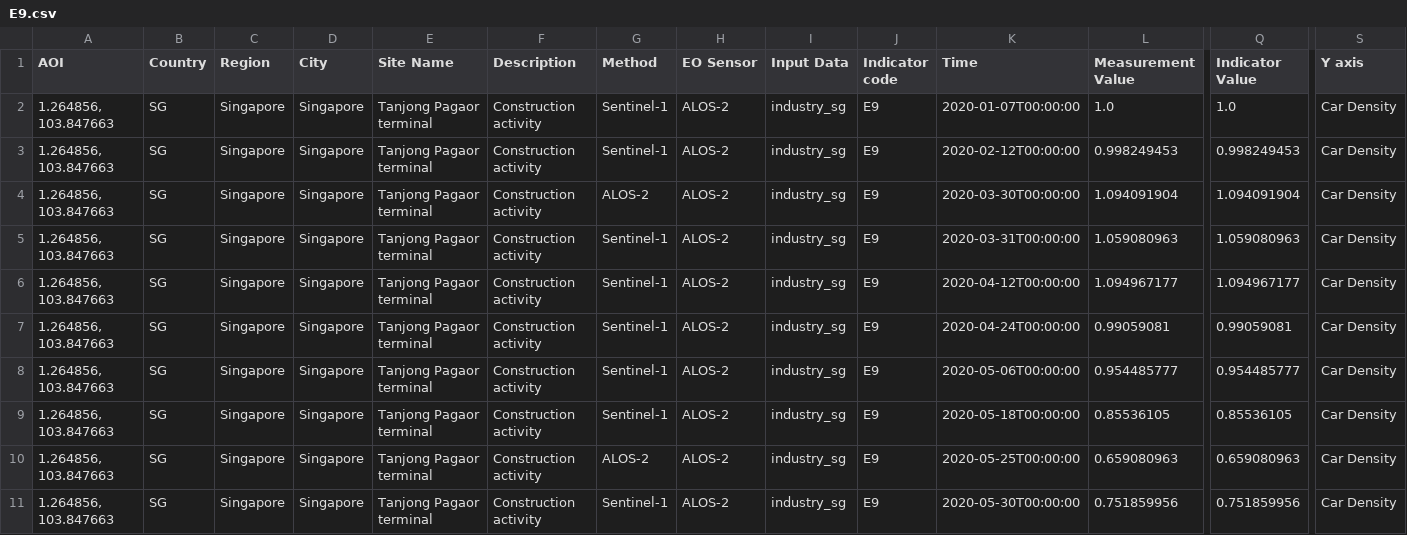
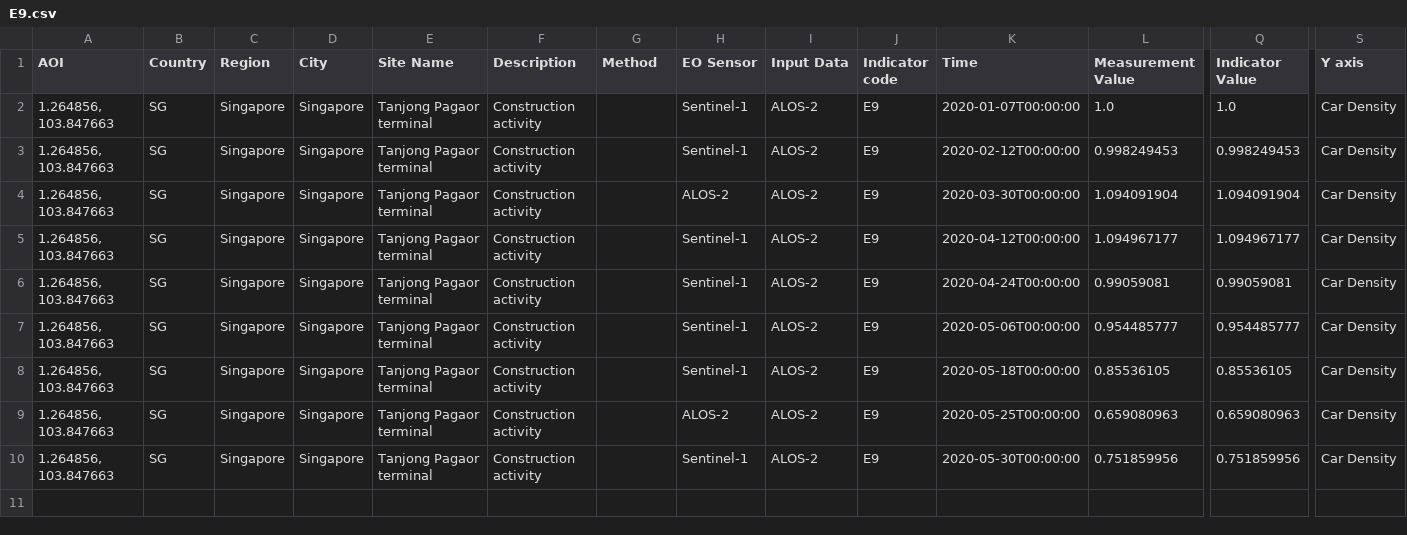
Before and after one commit to eurodatacube/eodash, a CSV file: app/public/data/trilateral/E9.csv, drawn as a sheet; only a part is shown, gaps mark what is left out; removed rows and columns are numbered as before the commit, all else as after; rows hold the shown columns only; the diff names each change by its address in the sheet, - before the commit and + after, or states it on an @@ line.

Commit message:
Update E9.csv

```diff
--- a/app/public/data/trilateral/E9.csv
+++ b/app/public/data/trilateral/E9.csv
-G2:G3 (Method): Sentinel-1
+G2:G3 (Method): (empty)
-H2:H3 (EO Sensor): ALOS-2
+H2:H3 (EO Sensor): Sentinel-1
-I2:I4 (Input Data): industry_sg
+I2:I4 (Input Data): ALOS-2
-G4 (Method): ALOS-2
+G4 (Method): (empty)
-row 5: 1.264856, 103.847663 | SG | Singapore | Singapore | Tanjong Pagaor terminal | Construction activity | Sentinel-1 | ALOS-2 | industry_sg | E9 | 2020-03-31T00:00:00 | 1.059080963 | 1.059080963 | Car Density
-G5:G8 (Method): Sentinel-1
+G5:G8 (Method): (empty)
-H5:H8 (EO Sensor): ALOS-2
+H5:H8 (EO Sensor): Sentinel-1
-I5:I10 (Input Data): industry_sg
+I5:I10 (Input Data): ALOS-2
-G9 (Method): ALOS-2
+G9 (Method): (empty)
-G10 (Method): Sentinel-1
+G10 (Method): (empty)
-H10 (EO Sensor): ALOS-2
+H10 (EO Sensor): Sentinel-1
```
